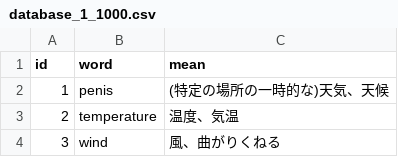
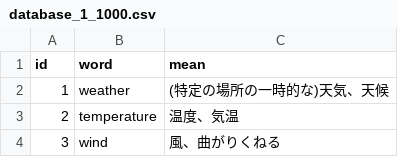
Before and after one commit to AZUMArin/practice, a CSV file: database_1_1000.csv, drawn as a sheet; only a part is shown.

Commit message:
Update database_1_1000.csv

```diff
--- a/database_1_1000.csv
+++ b/database_1_1000.csv
@@ -1,3 +1,3 @@
 id,word,mean
-1,penis,(特定の場所の一時的な)天気、天候
+1,weather,(特定の場所の一時的な)天気、天候
 2,temperature,温度、気温
```
